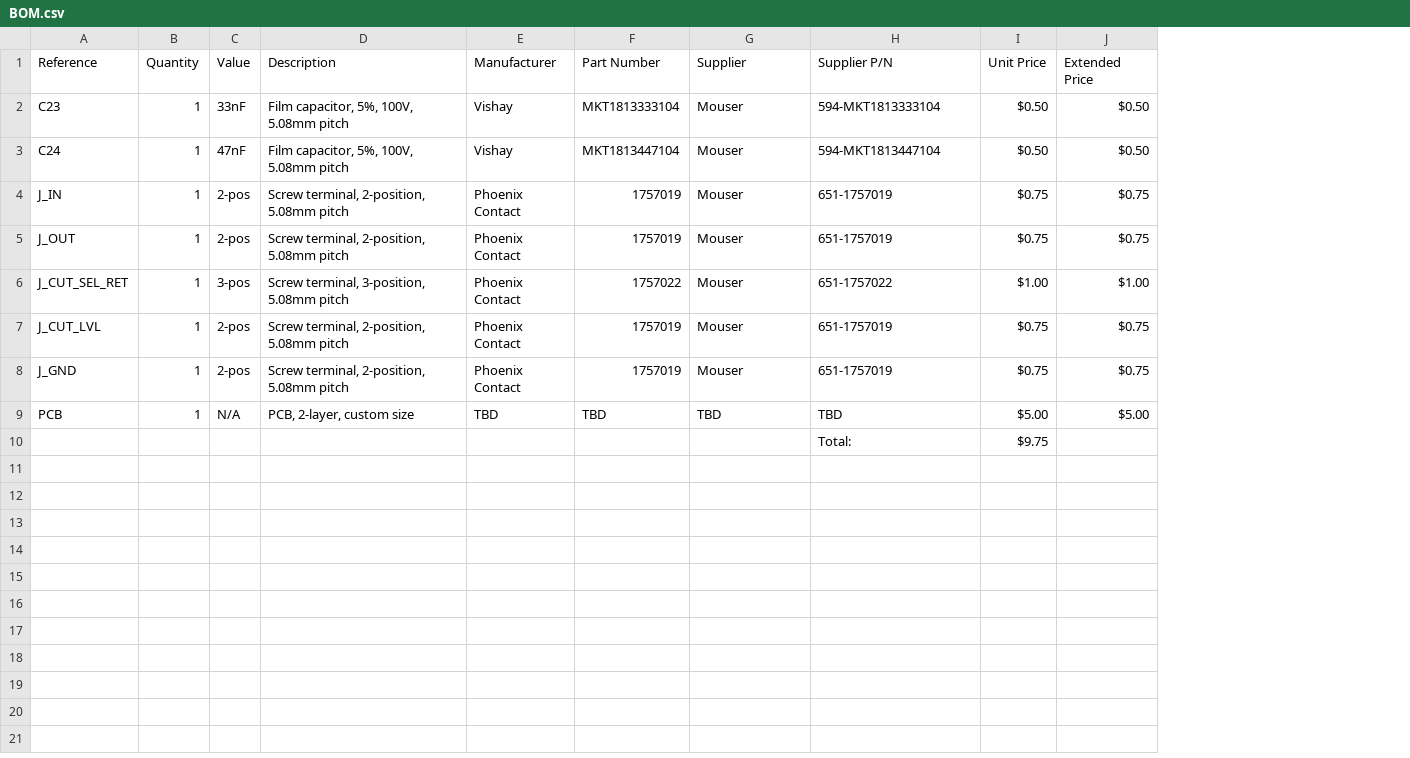
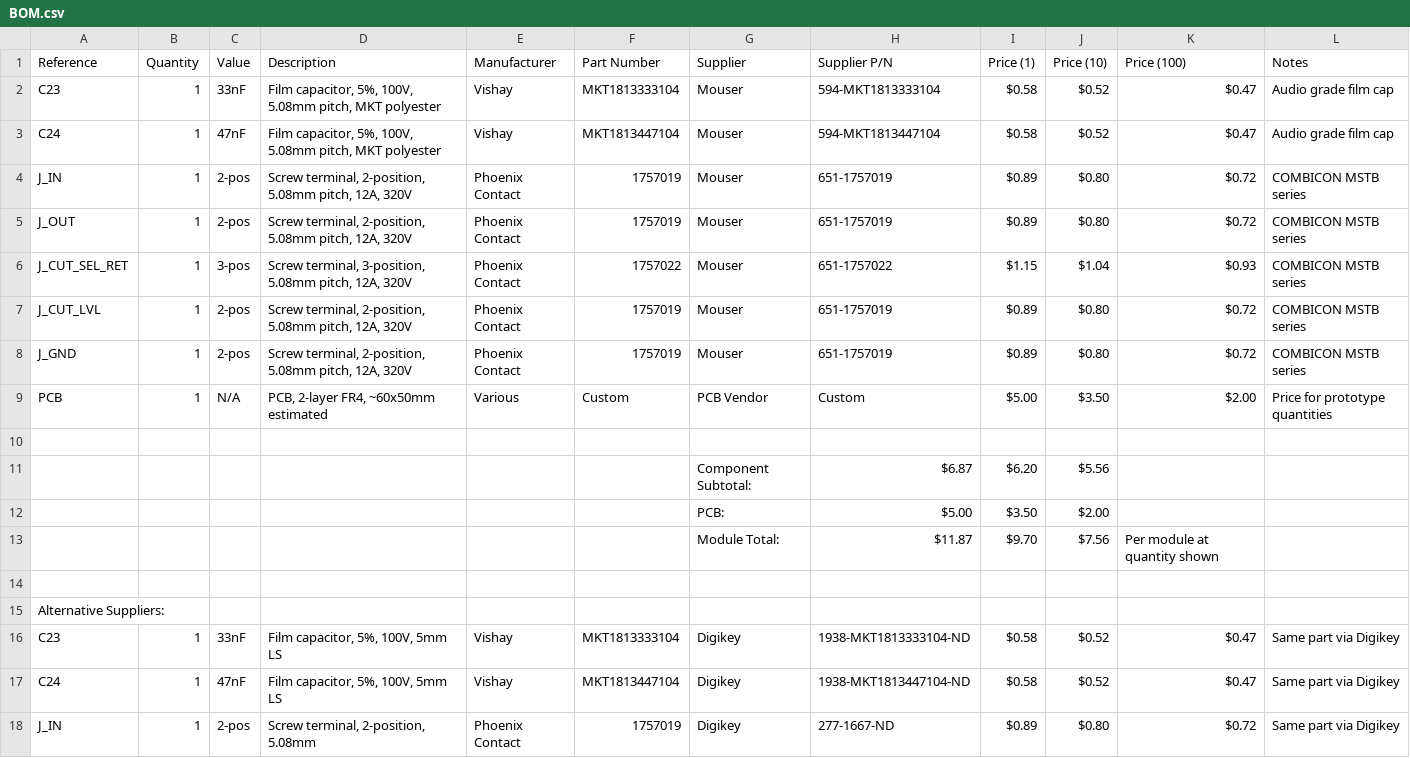
Before and after one commit to oletizi/multi-channel-preamp, a CSV file: src/pultec/modules/low-cut/BOM.csv, drawn as a sheet; removed rows and columns are numbered as before the commit, all else as after; the diff names each change by its address in the sheet, - before the commit and + after, or states it on an @@ line.

```diff
--- a/src/pultec/modules/low-cut/BOM.csv
+++ b/src/pultec/modules/low-cut/BOM.csv
-column I (Unit Price), rows 2-10: $0.50 | $0.50 | $0.75 | $0.75 | $1.00 | $0.75 | $0.75 | $5.00 | $9.75
-column J (Extended Price), rows 2-9: $0.50 | $0.50 | $0.75 | $0.75 | $1.00 | $0.75 | $0.75 | $5.00
+column I (Price (1)), rows 2-9: $0.58 | $0.58 | $0.89 | $0.89 | $1.15 | $0.89 | $0.89 | $5.00
+column J (Price (10)), rows 2-9: $0.52 | $0.52 | $0.80 | $0.80 | $1.04 | $0.80 | $0.80 | $3.50
+column K (Price (100)), rows 2-9: $0.47 | $0.47 | $0.72 | $0.72 | $0.93 | $0.72 | $0.72 | $2.00
+column L (Notes), rows 2-9: Audio grade film cap | Audio grade film cap | COMBICON MSTB series | COMBICON MSTB series | COMBICON MSTB series | COMBICON MSTB series | COMBICON MSTB series | Price for prototype quantities
-D2:D3 (Description): …100V, 5.08mm pitch
+D2:D3 (Description): …100V, 5.08mm pitch, MKT polyester
-D4:D5 (Description): …2-position, 5.08mm pitch
+D4:D5 (Description): …2-position, 5.08mm pitch, 12A, 320V
-D6 (Description): …3-position, 5.08mm pitch
+D6 (Description): …3-position, 5.08mm pitch, 12A, 320V
-D7:D8 (Description): …2-position, 5.08mm pitch
+D7:D8 (Description): …2-position, 5.08mm pitch, 12A, 320V
-D9 (Description): PCB, 2-layer, custom size
+D9 (Description): PCB, 2-layer FR4, ~60x50mm estimated
-E9 (Manufacturer): TBD
+E9 (Manufacturer): Various
-F9 (Part Number): TBD
+F9 (Part Number): Custom
-G9 (Supplier): TBD
+G9 (Supplier): PCB Vendor
-H9 (Supplier P/N): TBD
+H9 (Supplier P/N): Custom
-row 10:  |  |  |  |  |  |  | Total: | $9.75
+row 10: (empty)
+row 11:  |  |  |  |  |  | Component Subtotal: | $6.87 | $6.20 | $5.56
+row 12:  |  |  |  |  |  | PCB: | $5.00 | $3.50 | $2.00
+row 13:  |  |  |  |  |  | Module Total: | $11.87 | $9.70 | $7.56 | Per module at quantity shown
+row 14: (empty)
+row 15: Alternative Suppliers:
+row 16: C23 | 1 | 33nF | Film capacitor, 5%, 100V, 5mm LS | Vishay | MKT1813333104 | Digikey | 1938-MKT1813333104-ND | $0.58 | $0.52 | $0.47 | Same part via Digikey
+row 17: C24 | 1 | 47nF | Film capacitor, 5%, 100V, 5mm LS | Vishay | MKT1813447104 | Digikey | 1938-MKT1813447104-ND | $0.58 | $0.52 | $0.47 | Same part via Digikey
+row 18: J_IN | 1 | 2-pos | Screw terminal, 2-position, 5.08mm | Phoenix Contact | 1757019 | Digikey | 277-1667-ND | $0.89 | $0.80 | $0.72 | Same part via Digikey
```
Also changed, not shown: src/pultec/modules/high-boost/BOM.csv, src/pultec/modules/high-cut/BOM.csv, 26 other files.
